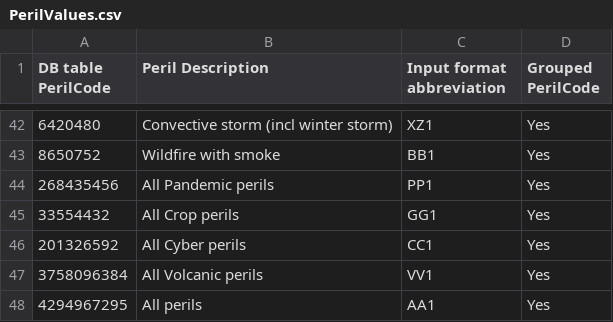
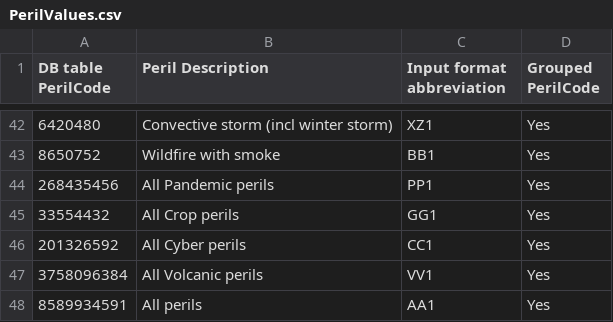
Before and after one commit to OasisLMF/ODS_OpenExposureData, a CSV file: OpenExposureData/PerilValues.csv, drawn as a sheet; only a part is shown, gaps mark what is left out; the diff names each change by its address in the sheet, - before the commit and + after, or states it on an @@ line.

Commit message:
peril group fixes (#221)
Co-authored-by: Sam Gamble <hexadessa@gmail.com>

```diff
--- a/OpenExposureData/PerilValues.csv
+++ b/OpenExposureData/PerilValues.csv
-A48 (DB table PerilCode): 4294967295
+A48 (DB table PerilCode): 8589934591
```
Also changed, not shown: OpenExposureData/PerilsCovered.csv.
